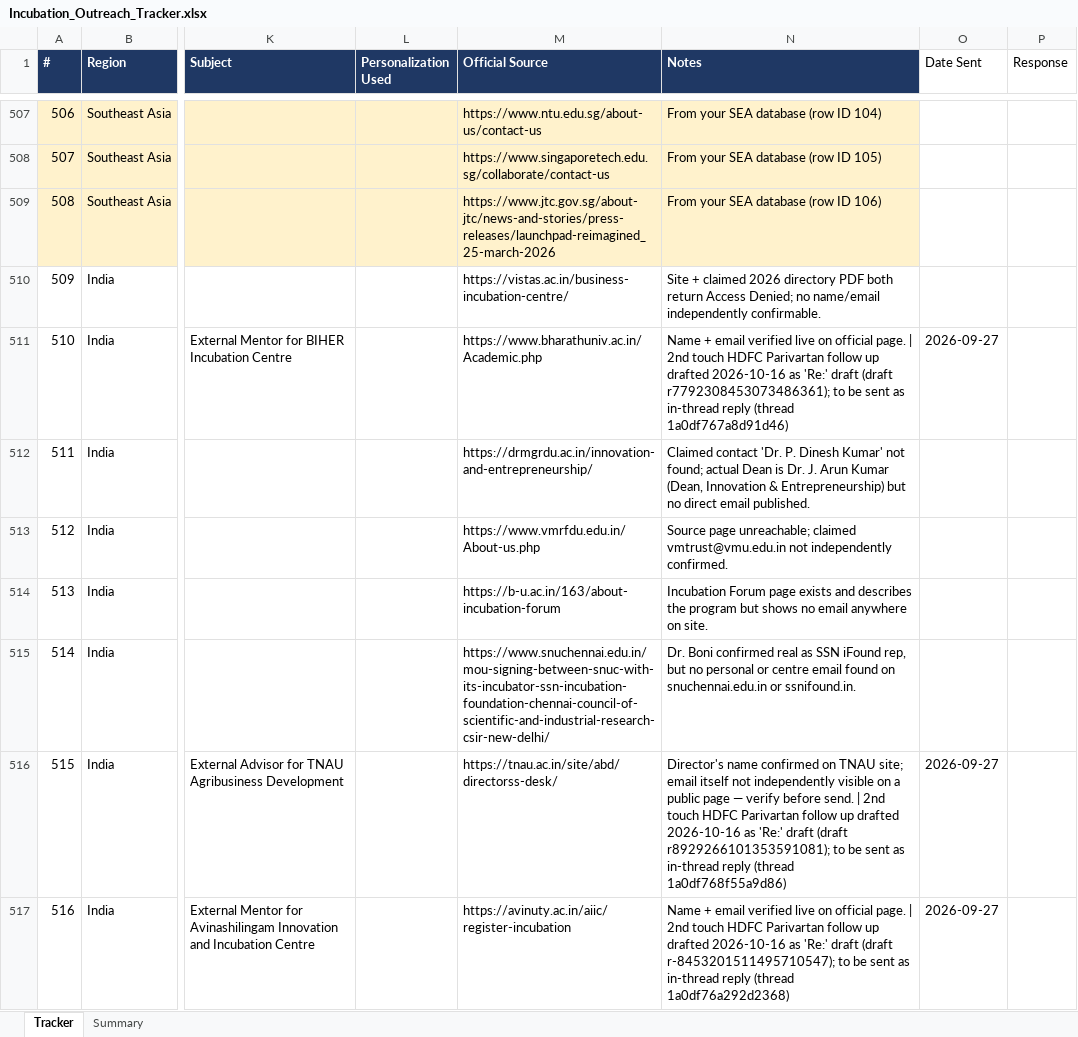
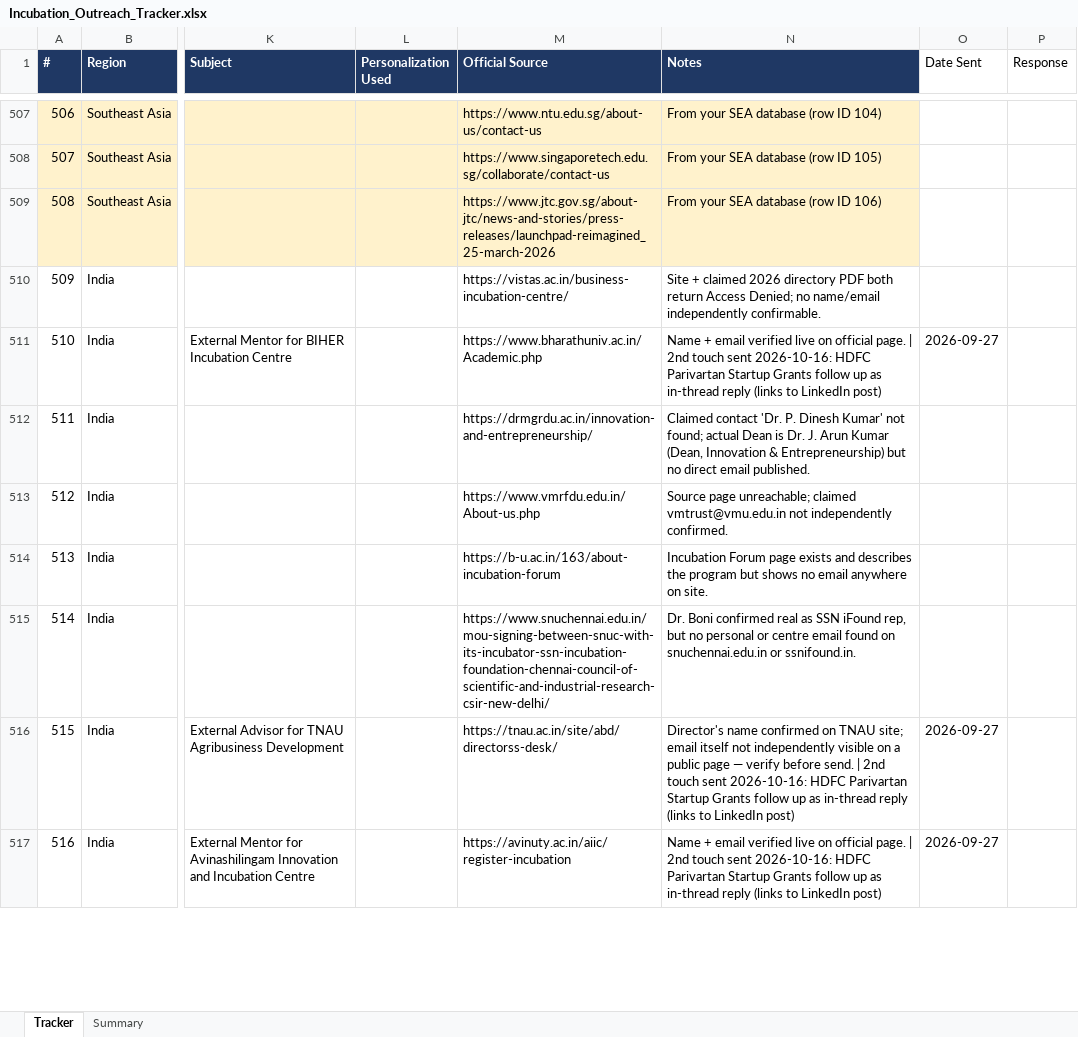
Before and after one commit to Madhi1615/mentor-outreach, an Excel workbook: data/Incubation_Outreach_Tracker.xlsx, sheet Tracker, drawn as a sheet; only a part is shown, gaps mark what is left out; values as stored, in another font and other column widths than the file's, no borders; the diff covers the shown part only; the diff names each change by its address in the sheet, - before the commit and + after, or states it on an @@ line.

```diff
--- a/data/Incubation_Outreach_Tracker.xlsx (sheet Tracker)
+++ b/data/Incubation_Outreach_Tracker.xlsx (sheet Tracker)
-N511 (Notes): …2nd touch HDFC Parivartan follow up drafted 2026-10-16 as 'Re:' draft (draft r7792308453073486361); to be sent as in-thread reply (thread 1a0df767a8d91d46)
+N511 (Notes): …2nd touch sent 2026-10-16: HDFC Parivartan Startup Grants follow up as in-thread reply (links to LinkedIn post)
-N516 (Notes): …2nd touch HDFC Parivartan follow up drafted 2026-10-16 as 'Re:' draft (draft r8929266101353591081); to be sent as in-thread reply (thread 1a0df768f55a9d86)
+N516 (Notes): …2nd touch sent 2026-10-16: HDFC Parivartan Startup Grants follow up as in-thread reply (links to LinkedIn post)
-N517 (Notes): …2nd touch HDFC Parivartan follow up drafted 2026-10-16 as 'Re:' draft (draft r-8453201511495710547); to be sent as in-thread reply (thread 1a0df76a292d2368)
+N517 (Notes): …2nd touch sent 2026-10-16: HDFC Parivartan Startup Grants follow up as in-thread reply (links to LinkedIn post)
```
Also changed, not shown: 365 edited cells elsewhere in this sheet.
